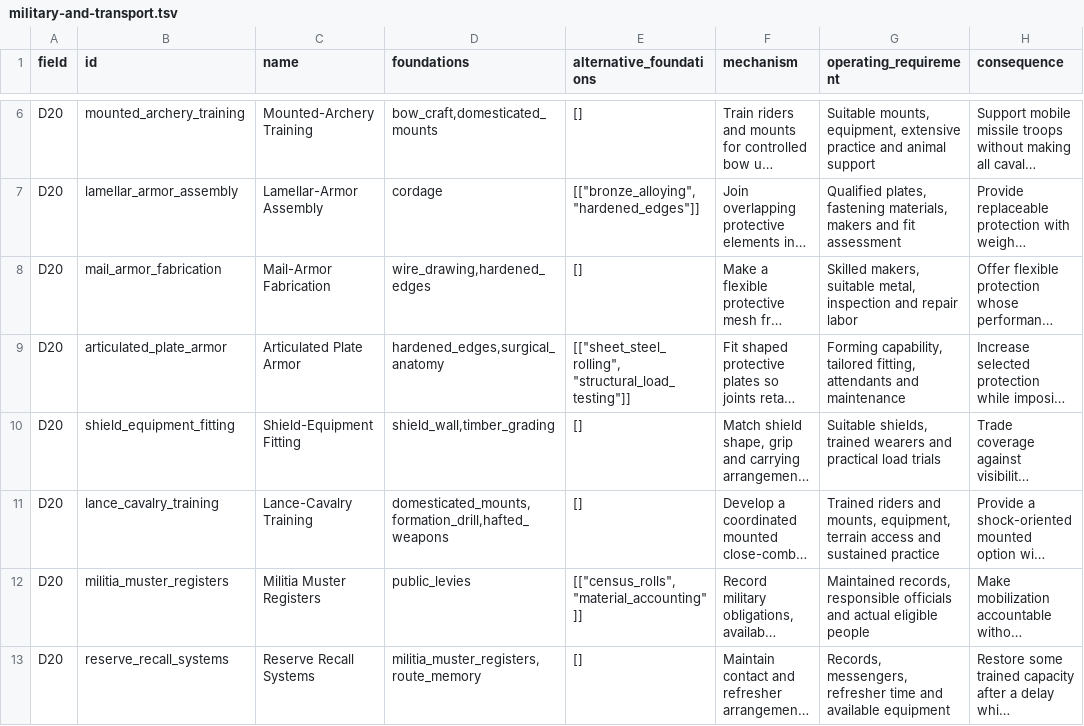
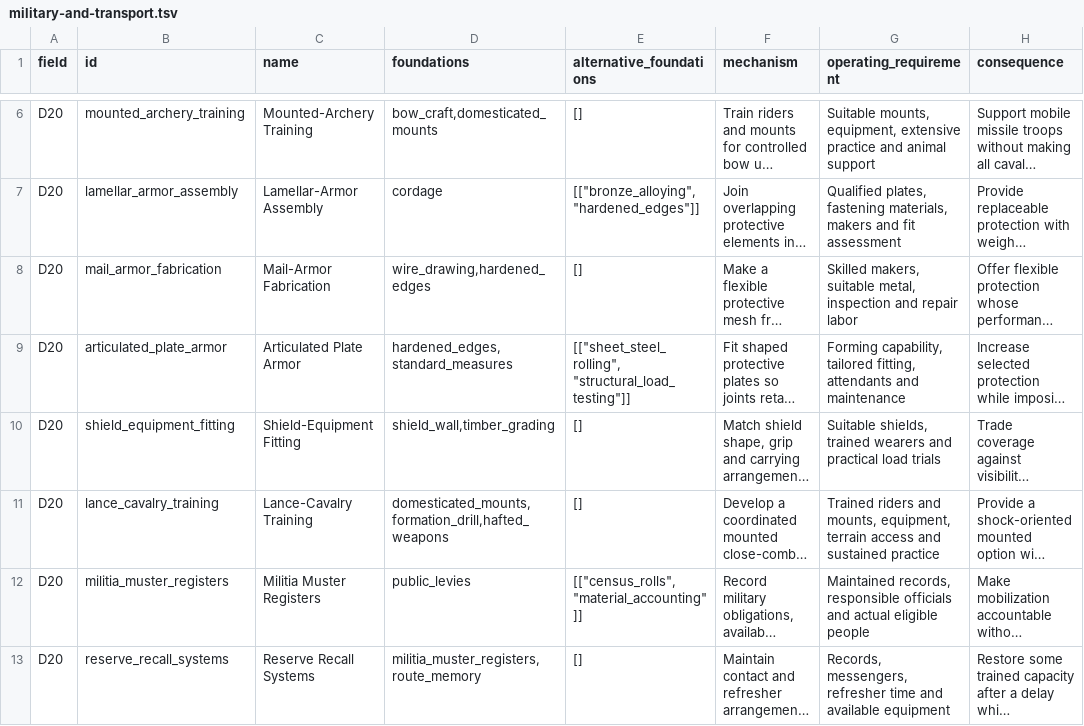
Before and after one commit to sjpurtill-ui/tomorrow-and-tomorrow, a TSV file: docs/technology-review/master-catalog/military-and-transport.tsv, drawn as a sheet; only a part is shown, gaps mark what is left out; long unchanged cells end in …; the diff names each change by its address in the sheet, - before the commit and + after, or states it on an @@ line.

```diff
--- a/docs/technology-review/master-catalog/military-and-transport.tsv
+++ b/docs/technology-review/master-catalog/military-and-transport.tsv
-D9 (foundations): hardened_edges,surgical_anatomy
+D9 (foundations): hardened_edges,standard_measures
```
Also changed, not shown: 13 other files.
